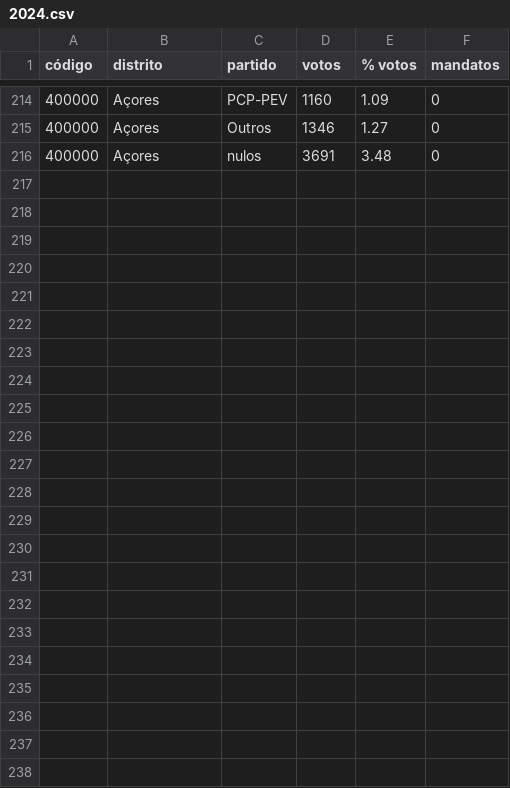
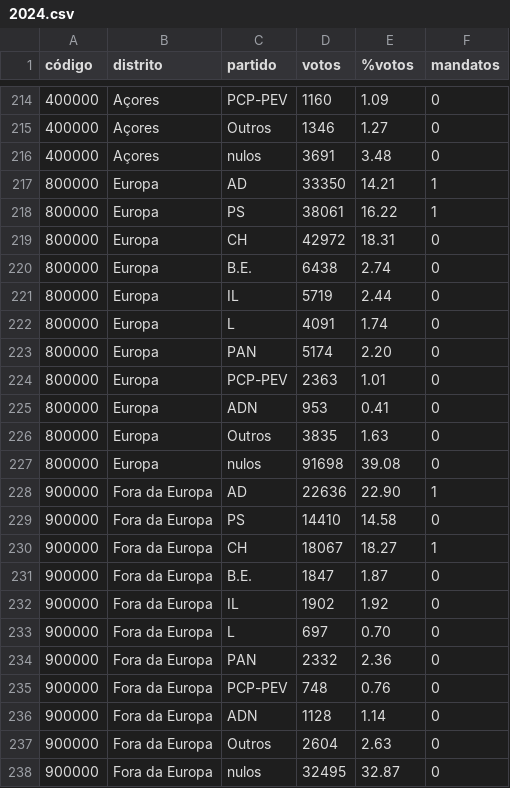
Before and after one commit to pedroschuller/circulo_compensacao, a CSV file: eleicoes/votos/2024.csv, drawn as a sheet; only a part is shown, gaps mark what is left out; the diff covers the shown part only.

```diff
--- a/eleicoes/votos/2024.csv
+++ b/eleicoes/votos/2024.csv
@@ -1 +1 @@
-código,distrito,partido,votos,% votos,mandatos
+código,distrito,partido,votos,%votos,mandatos
@@ -216 +216,23 @@
 400000,Açores,nulos,3691,3.48,0
+800000,Europa,AD,33350,14.21,1
+800000,Europa,PS,38061,16.22,1
+800000,Europa,CH,42972,18.31,0
+800000,Europa,B.E.,6438,2.74,0
+800000,Europa,IL,5719,2.44,0
+800000,Europa,L,4091,1.74,0
+800000,Europa,PAN,5174,2.20,0
+800000,Europa,PCP-PEV,2363,1.01,0
+800000,Europa,ADN,953,0.41,0
+800000,Europa,Outros,3835,1.63,0
+800000,Europa,nulos,91698,39.08,0
+900000,Fora da Europa,AD,22636,22.90,1
+900000,Fora da Europa,PS,14410,14.58,0
+900000,Fora da Europa,CH,18067,18.27,1
+900000,Fora da Europa,B.E.,1847,1.87,0
+900000,Fora da Europa,IL,1902,1.92,0
+900000,Fora da Europa,L,697,0.70,0
+900000,Fora da Europa,PAN,2332,2.36,0
+900000,Fora da Europa,PCP-PEV,748,0.76,0
+900000,Fora da Europa,ADN,1128,1.14,0
+900000,Fora da Europa,Outros,2604,2.63,0
+900000,Fora da Europa,nulos,32495,32.87,0
```
Also changed, not shown: 32 edited cells elsewhere in this file, eleicoes/mandatos/2024.csv.
